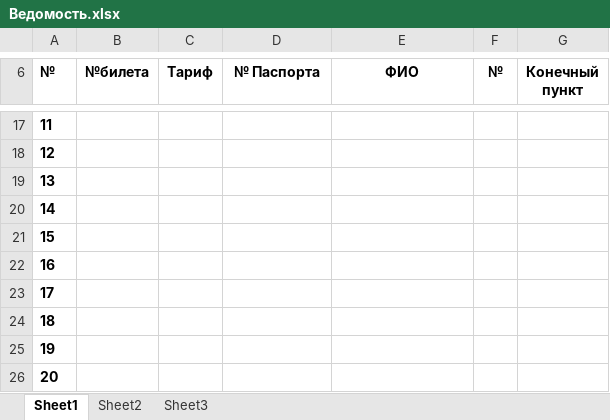
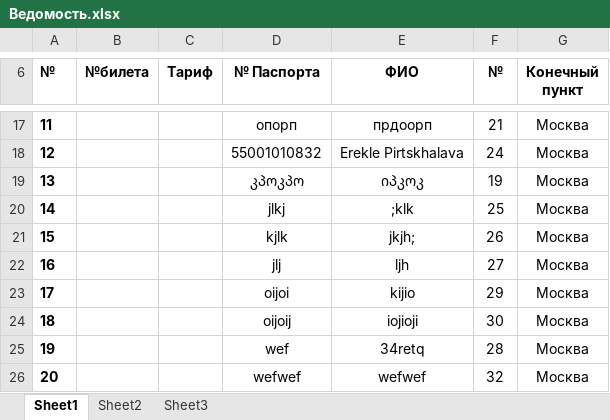
Before and after one commit to hardingeron/site, an Excel workbook: Ведомость.xlsx, sheet Sheet1, drawn as a sheet; only a part is shown, gaps mark what is left out; values as stored, in another font and other column widths than the file's, no borders; the diff covers the shown part only; the diff names each change by its address in the sheet, - before the commit and + after, or states it on an @@ line.

```diff
--- a/Ведомость.xlsx (sheet Sheet1)
+++ b/Ведомость.xlsx (sheet Sheet1)
-D17 (№ Паспорта): (empty)
+D17 (№ Паспорта): опорп
-E17 (ФИО): (empty)
+E17 (ФИО): прдоорп
-F17 (№): (empty)
+F17 (№): 21
-G17:G26 (Конечный пункт): (empty)
+G17:G26 (Конечный пункт): Москва
-D18 (№ Паспорта): (empty)
+D18 (№ Паспорта): 55001010832
-E18 (ФИО): (empty)
+E18 (ФИО): Erekle Pirtskhalava
-F18 (№): (empty)
+F18 (№): 24
-D19 (№ Паспорта): (empty)
+D19 (№ Паспорта): კპოკპო
-E19 (ФИО): (empty)
+E19 (ФИО): იპკოკ
-F19 (№): (empty)
+F19 (№): 19
-D20 (№ Паспорта): (empty)
+D20 (№ Паспорта): jlkj
-E20 (ФИО): (empty)
+E20 (ФИО): ;klk
-F20 (№): (empty)
+F20 (№): 25
-D21 (№ Паспорта): (empty)
+D21 (№ Паспорта): kjlk
-E21 (ФИО): (empty)
+E21 (ФИО): jkjh;
-F21 (№): (empty)
+F21 (№): 26
-D22 (№ Паспорта): (empty)
+D22 (№ Паспорта): jlj
-E22 (ФИО): (empty)
+E22 (ФИО): ljh
-F22 (№): (empty)
+F22 (№): 27
-D23 (№ Паспорта): (empty)
+D23 (№ Паспорта): oijoi
-E23 (ФИО): (empty)
+E23 (ФИО): kijio
-F23 (№): (empty)
+F23 (№): 29
-D24 (№ Паспорта): (empty)
+D24 (№ Паспорта): oijoij
-E24 (ФИО): (empty)
+E24 (ФИО): iojioji
-F24 (№): (empty)
+F24 (№): 30
-D25 (№ Паспорта): (empty)
+D25 (№ Паспорта): wef
-E25 (ФИО): (empty)
+E25 (ФИО): 34retq
-F25 (№): (empty)
+F25 (№): 28
-D26 (№ Паспорта): (empty)
+D26 (№ Паспорта): wefwef
-E26 (ФИО): (empty)
+E26 (ФИО): wefwef
-F26 (№): (empty)
+F26 (№): 32
```
Also changed, not shown: 79 edited cells elsewhere in this sheet, 7 other files.
